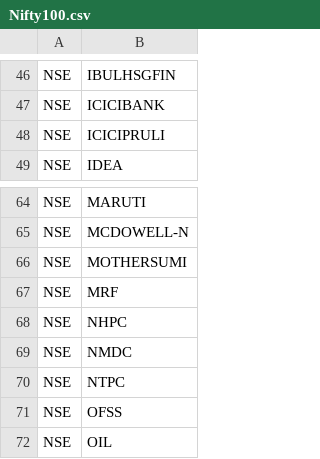
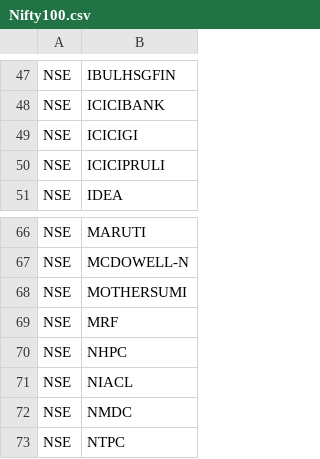
Before and after one commit to rasodu/IndexesConstituents, a CSV file: Data/CSV/Nifty100.csv, drawn as a sheet; only a part is shown, gaps mark what is left out; the shorter side is filled out with more unchanged rows; the diff covers the shown part only.

```diff
--- a/Data/CSV/Nifty100.csv
+++ b/Data/CSV/Nifty100.csv
@@ -47,2 +48,3 @@ NSE,IBULHSGFIN
 NSE,ICICIBANK
+NSE,ICICIGI
 NSE,ICICIPRULI
@@ -68,2 +70,3 @@ NSE,MRF
 NSE,NHPC
+NSE,NIACL
 NSE,NMDC
```
Also changed, not shown: 3 added rows and 5 removed rows elsewhere in this file, Data/CSV/SP500.csv, 2 other files.
